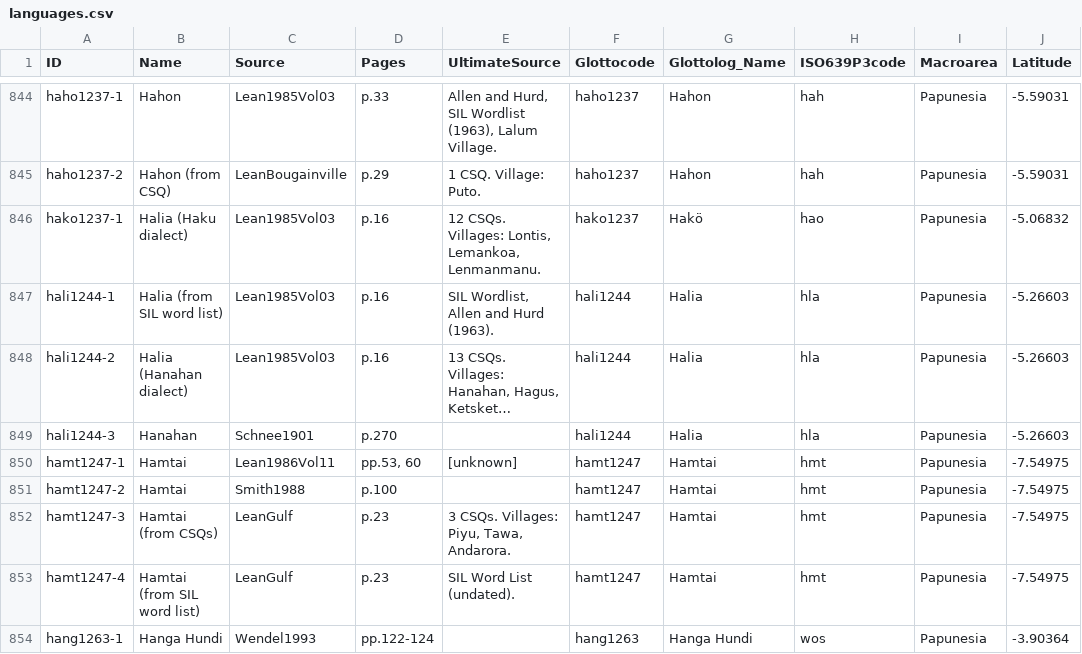
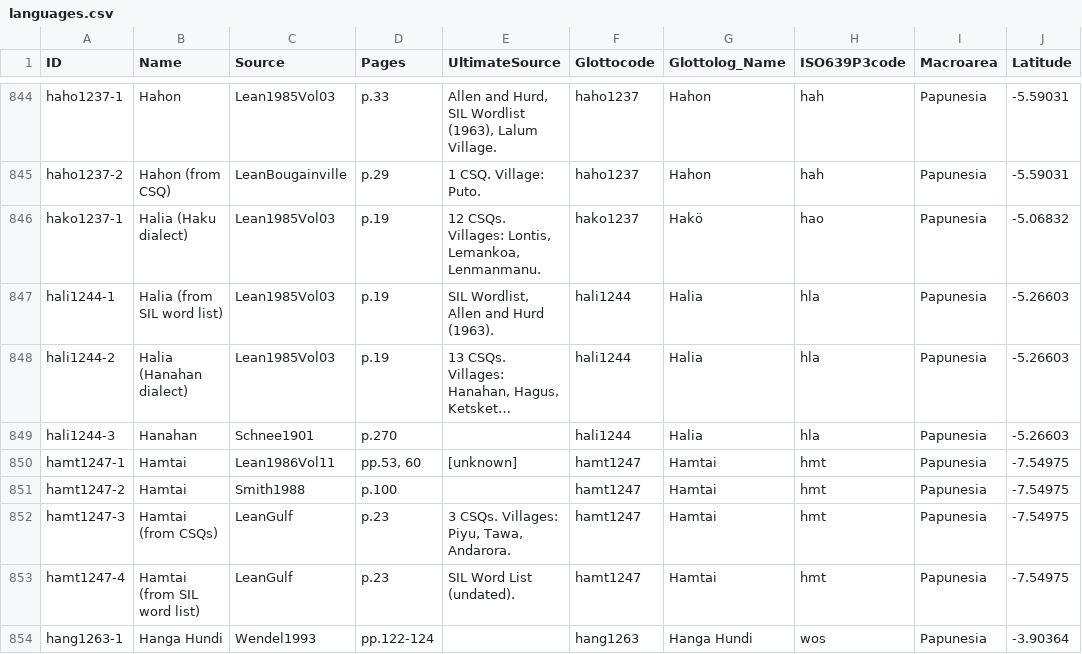
Before and after one commit to numeralbank/barlowpacific, a CSV file: etc/languages.csv, drawn as a sheet; only a part is shown, gaps mark what is left out; long unchanged cells end in …; the diff names each change by its address in the sheet, - before the commit and + after, or states it on an @@ line.

Commit message:
Fixed page numbers

```diff
--- a/etc/languages.csv
+++ b/etc/languages.csv
-D846:D848 (Pages): p.16
+D846:D848 (Pages): p.19
```
